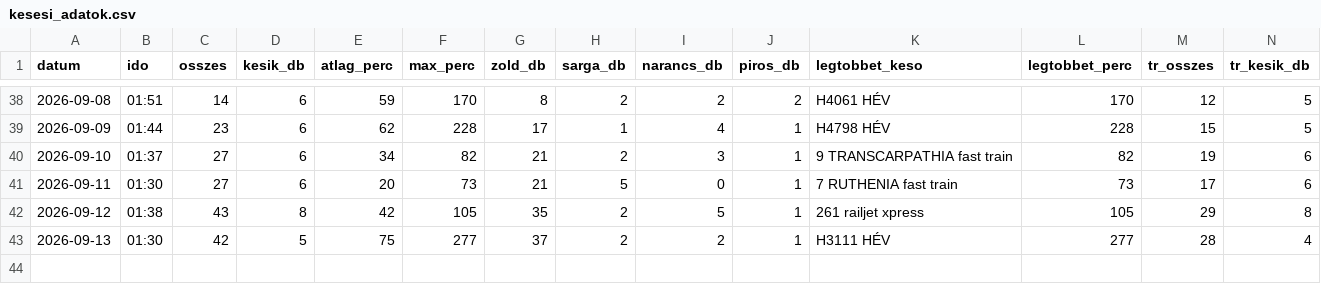
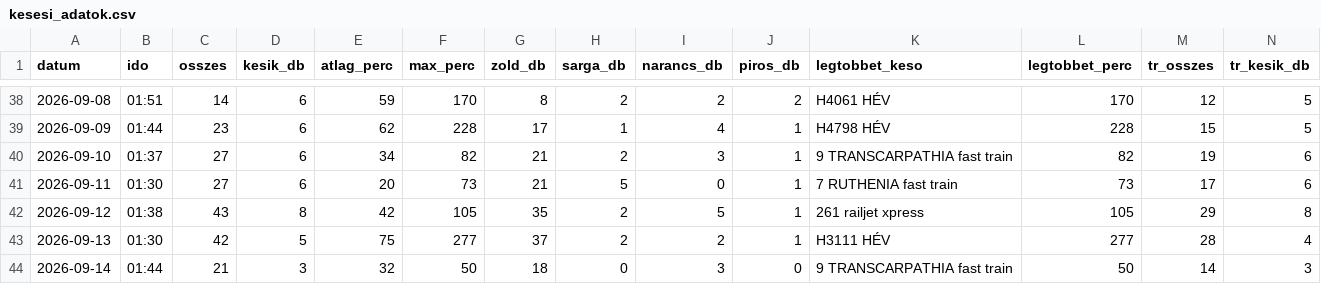
Before and after one commit to molnarzsoltphoto/abigel-stats, a CSV file: data/kesesi_adatok.csv, drawn as a sheet; only a part is shown, gaps mark what is left out; rows hold the shown columns only; the diff names each change by its address in the sheet, - before the commit and + after, or states it on an @@ line.

Commit message:
Napi késési adat – 2026-09-13

```diff
--- a/data/kesesi_adatok.csv
+++ b/data/kesesi_adatok.csv
+row 44: 2026-09-14 | 01:44 | 21 | 3 | 32 | 50 | 18 | 0 | 3 | 0 | 9 TRANSCARPATHIA fast train | 50 | 14 | 3
```
